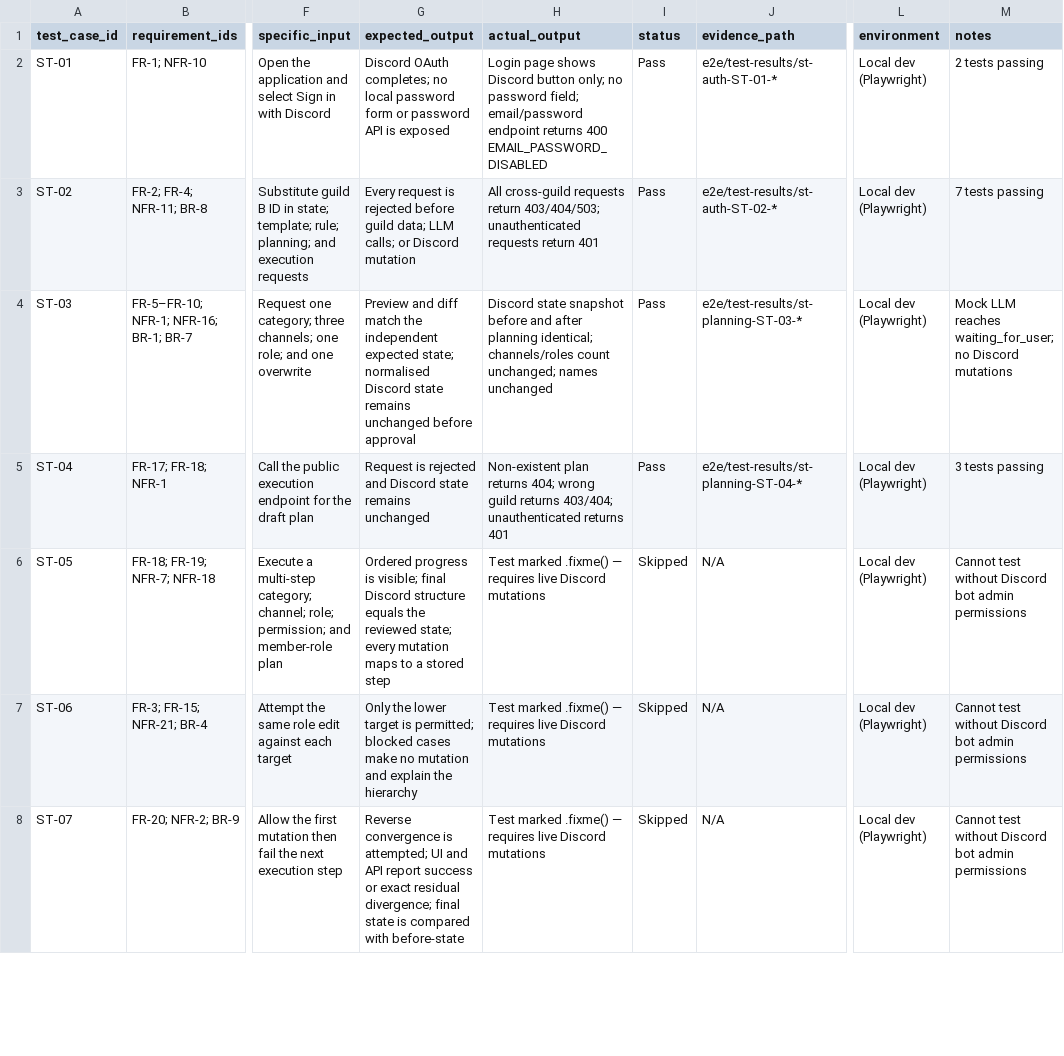
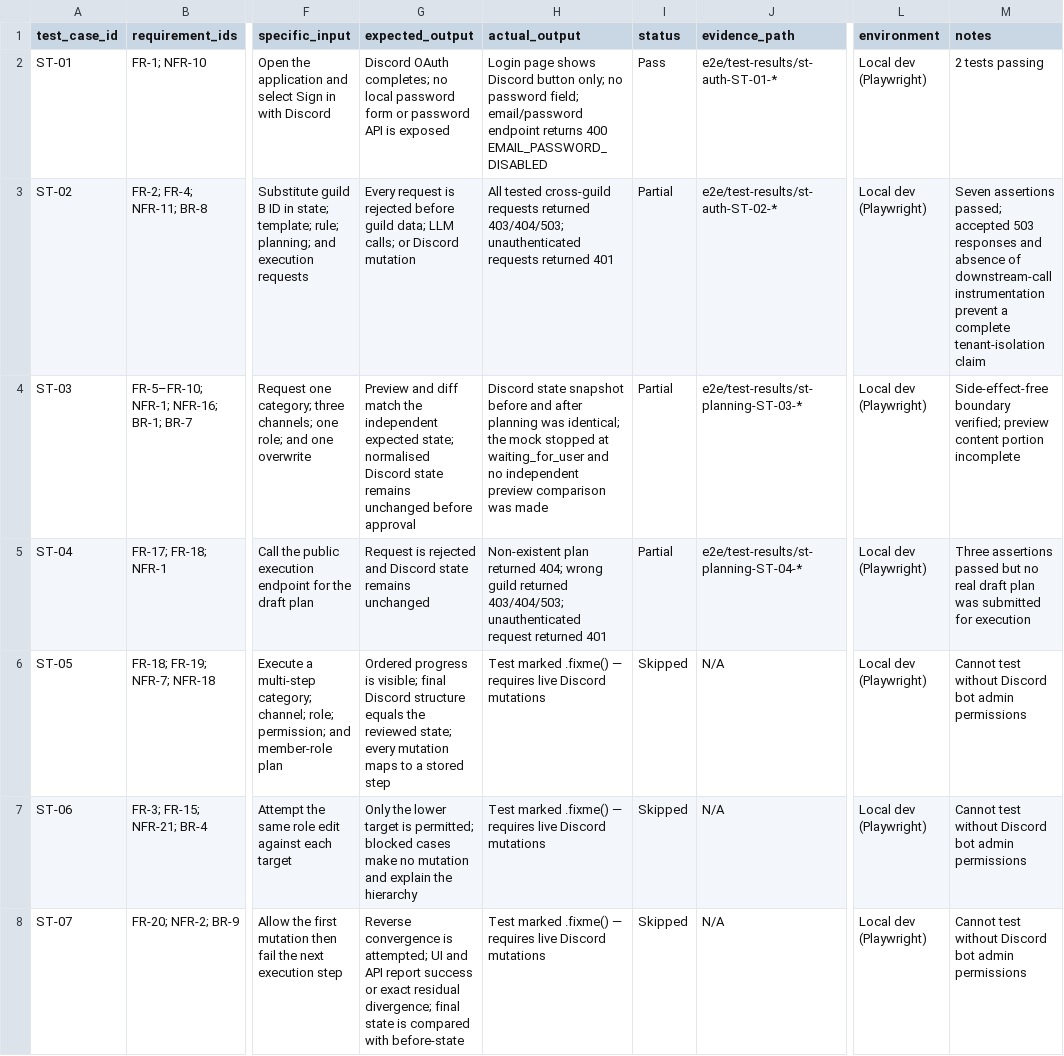
Before and after one commit to segfawlt/finalproject, a CSV file: docs/report/testing/independent-system-test-cases.csv, drawn as a sheet; only a part is shown, gaps mark what is left out; the diff covers the shown part only; the diff names each change by its address in the sheet, - before the commit and + after, or states it on an @@ line.

```diff
--- a/docs/report/testing/independent-system-test-cases.csv
+++ b/docs/report/testing/independent-system-test-cases.csv
-H3 (actual_output): All cross-guild requests return 403/404/503; unauthenticated requests return 401
+H3 (actual_output): All tested cross-guild requests returned 403/404/503; unauthenticated requests returned 401
-I3:I5 (status): Pass
+I3:I5 (status): Partial
-M3 (notes): 7 tests passing
+M3 (notes): Seven assertions passed; accepted 503 responses and absence of downstream-call instrumentation prevent a complete tenant-isolation claim
-H4 (actual_output): …after planning identical; channels/roles count unchanged; names unchanged
+H4 (actual_output): …after planning was identical; the mock stopped at waiting_for_user and no independent preview comparison was made
-M4 (notes): Mock LLM reaches waiting_for_user; no Discord mutations
+M4 (notes): Side-effect-free boundary verified; preview content portion incomplete
-H5 (actual_output): Non-existent plan returns 404; wrong guild returns 403/404; unauthenticated returns 401
+H5 (actual_output): Non-existent plan returned 404; wrong guild returned 403/404/503; unauthenticated request returned 401
-M5 (notes): 3 tests passing
+M5 (notes): Three assertions passed but no real draft plan was submitted for execution
```
Also changed, not shown: 28 edited cells elsewhere in this file, docs/report/testing/automated-test-results.csv, docs/report/testing/representative-automated-test-cases.csv, 51 other files.
